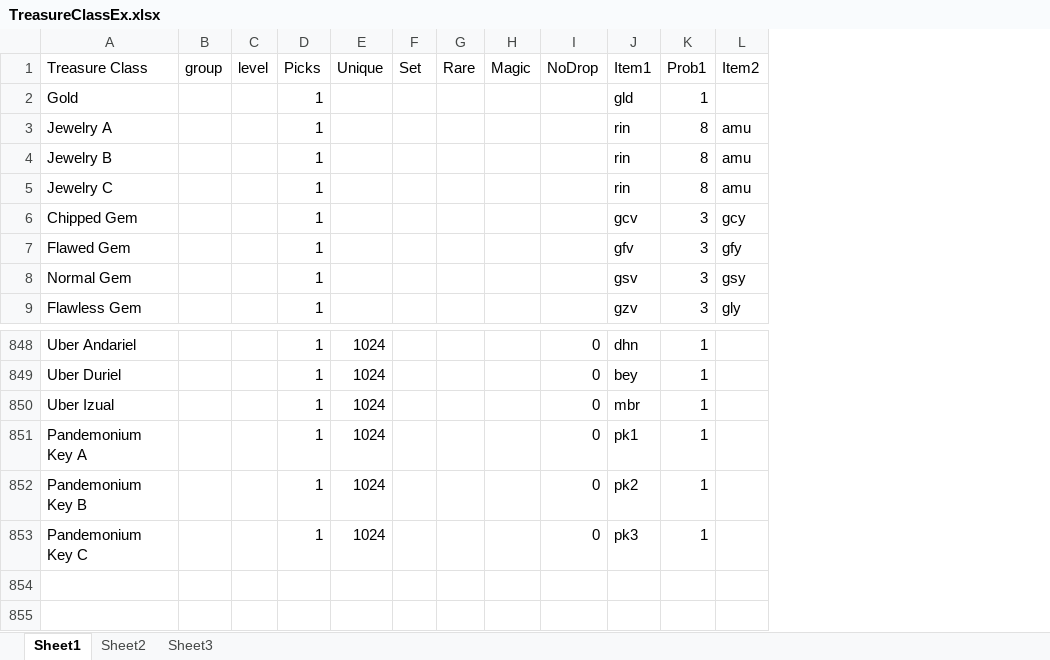
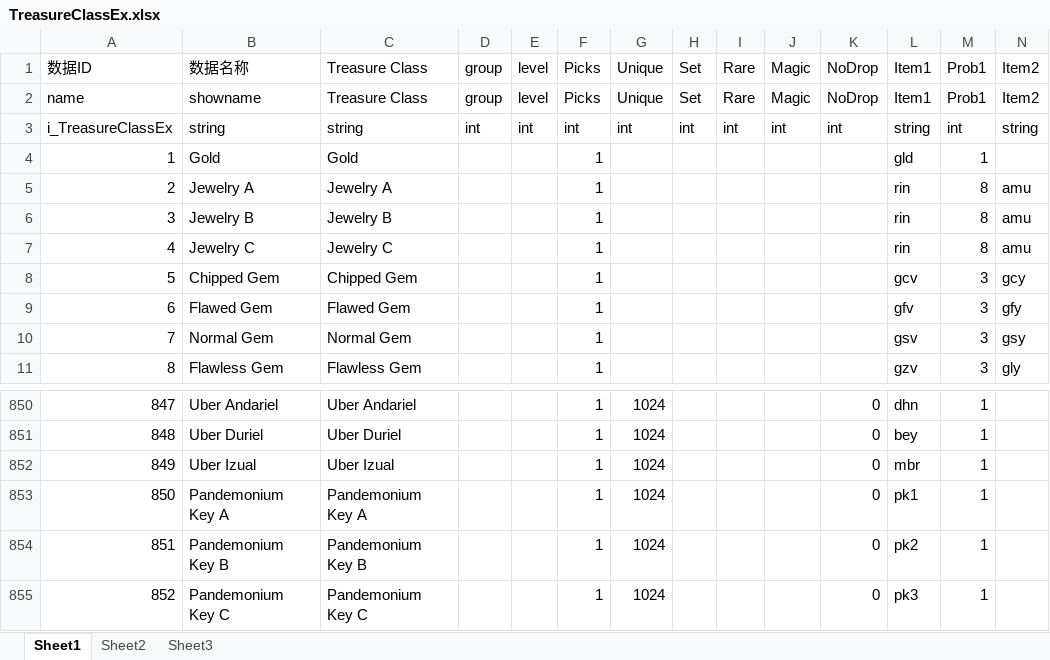
Before and after one commit to zpcpi/DiabloII_data, an Excel workbook: excel/data_excel/TreasureClassEx.xlsx, sheet Sheet1, drawn as a sheet; only a part is shown, gaps mark what is left out; values as stored, in another font and other column widths than the file's, no borders; removed rows and columns are numbered as before the commit, all else as after; rows hold the shown columns only; the diff names each change by its address in the sheet, - before the commit and + after, or states it on an @@ line.

```diff
--- a/excel/data_excel/TreasureClassEx.xlsx (sheet Sheet1)
+++ b/excel/data_excel/TreasureClassEx.xlsx (sheet Sheet1)
+column A, row 1: 数据ID; rows 4-11: 1 | 2 | 3 | 4 | 5 | 6 | 7 | 8; rows 850-855: 847 | 848 | 849 | 850 | 851 | 852
+column B, row 1: 数据名称; rows 4-11: Gold | Jewelry A | Jewelry B | Jewelry C | Chipped Gem | Flawed Gem | Normal Gem | Flawless Gem; rows 850-855: Uber Andariel | Uber Duriel | Uber Izual | Pandemonium Key A | Pandemonium Key B | Pandemonium Key C
+row 2: name | showname | Treasure Class | group | level | Picks | Unique | Set | Rare | Magic | NoDrop | Item1 | Prob1 | Item2
+row 3: i_TreasureClassEx | string | string | int | int | int | int | int | int | int | int | string | int | string
-row 854: (empty)
```
Also changed, not shown: excel/data_excel/Sounds.xlsx, excel/data_excel/States.xlsx, 8 other files.
